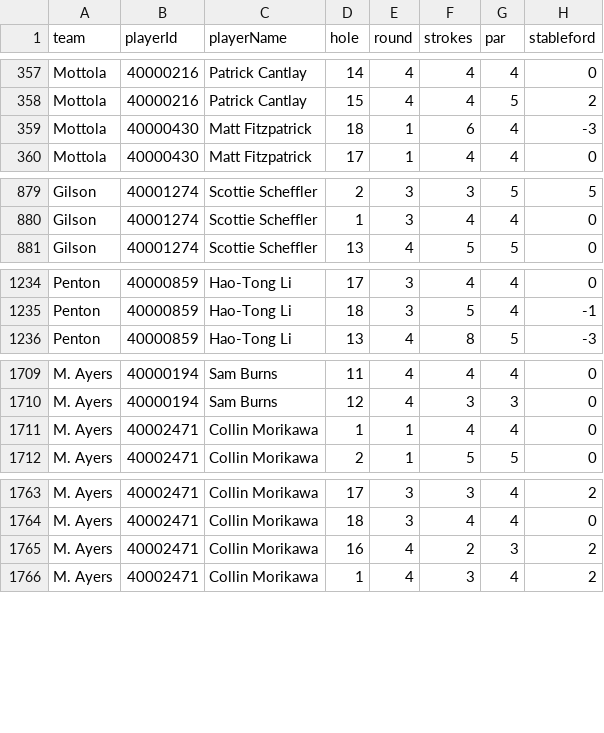
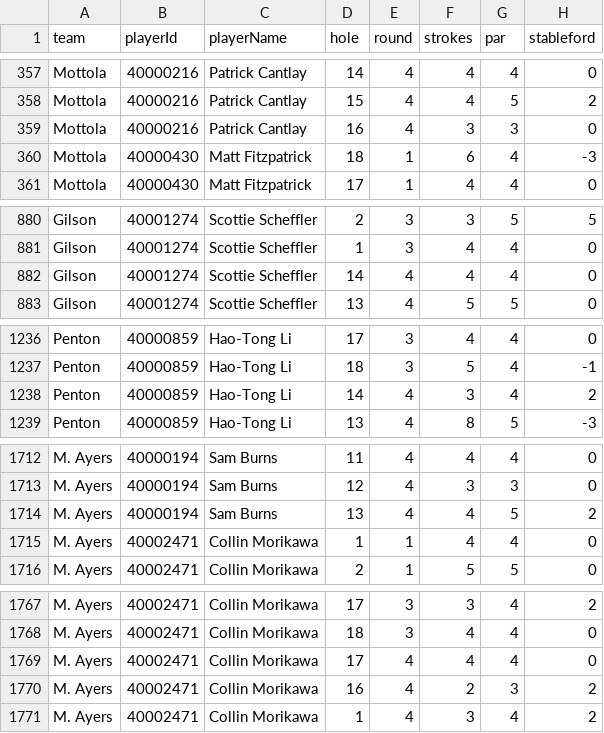
Before and after one commit to BrewingTB/Mastayers26, a CSV file: data/dataset.csv, drawn as a sheet; only a part is shown, gaps mark what is left out; the diff covers the shown part only.

```diff
--- a/data/dataset.csv
+++ b/data/dataset.csv
@@ -358,2 +358,3 @@ Mottola,40000216,Patrick Cantlay,14,4,4,4,0
 Mottola,40000216,Patrick Cantlay,15,4,4,5,2
+Mottola,40000216,Patrick Cantlay,16,4,3,3,0
 Mottola,40000430,Matt Fitzpatrick,18,1,6,4,-3
@@ -880,2 +881,3 @@ Gilson,40001274,Scottie Scheffler,2,3,3,5,5
 Gilson,40001274,Scottie Scheffler,1,3,4,4,0
+Gilson,40001274,Scottie Scheffler,14,4,4,4,0
 Gilson,40001274,Scottie Scheffler,13,4,5,5,0
@@ -1235,2 +1237,3 @@ Penton,40000859,Hao-Tong Li,17,3,4,4,0
 Penton,40000859,Hao-Tong Li,18,3,5,4,-1
+Penton,40000859,Hao-Tong Li,14,4,3,4,2
 Penton,40000859,Hao-Tong Li,13,4,8,5,-3
@@ -1710,2 +1713,3 @@ M. Ayers,40000194,Sam Burns,11,4,4,4,0
 M. Ayers,40000194,Sam Burns,12,4,3,3,0
+M. Ayers,40000194,Sam Burns,13,4,4,5,2
 M. Ayers,40002471,Collin Morikawa,1,1,4,4,0
@@ -1764,2 +1768,3 @@ M. Ayers,40002471,Collin Morikawa,17,3,3,4,2
 M. Ayers,40002471,Collin Morikawa,18,3,4,4,0
+M. Ayers,40002471,Collin Morikawa,17,4,4,4,0
 M. Ayers,40002471,Collin Morikawa,16,4,2,3,2
```
Also changed, not shown: 7 added rows elsewhere in this file, 3 other files.
